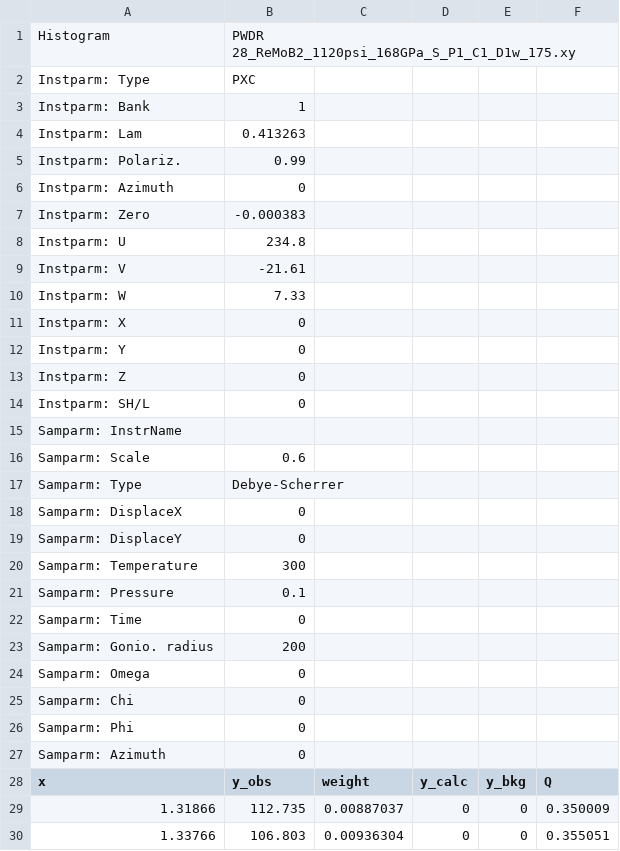
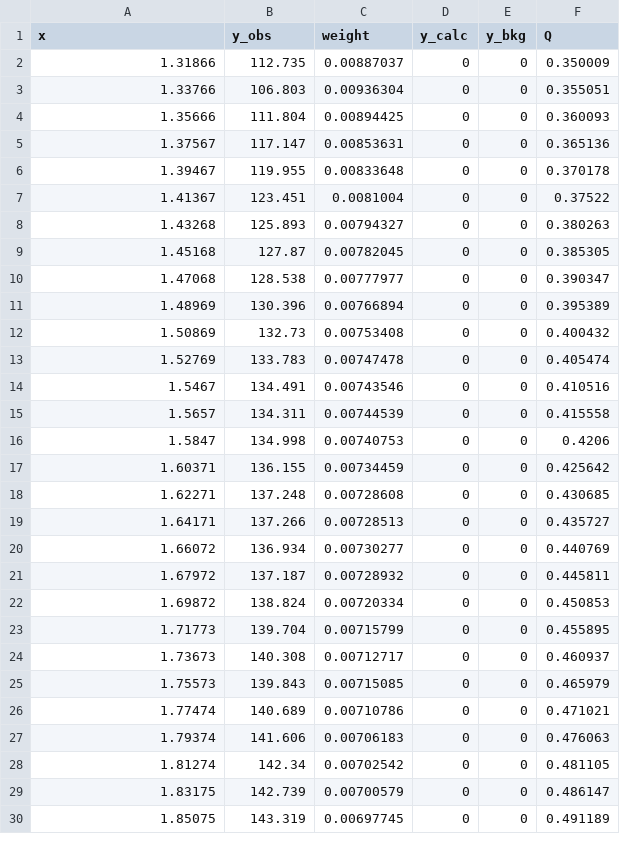
Before and after one commit to jhamlin-ufl/remob2, a CSV file: data/raw/28data.csv, drawn as a sheet; only a part is shown; the shorter side is filled out with more unchanged rows.

```diff
--- a/data/raw/28data.csv
+++ b/data/raw/28data.csv
@@ -1,28 +1 @@
-Histogram,PWDR 28_ReMoB2_1120psi_168GPa_S_P1_C1_D1w_175.xy,,,,
-Instparm: Type,PXC,,,,
-Instparm: Bank,1,,,,
-Instparm: Lam,0.413263,,,,
-Instparm: Polariz.,0.99,,,,
-Instparm: Azimuth,0,,,,
-Instparm: Zero,-0.000383,,,,
-Instparm: U,234.8,,,,
-Instparm: V,-21.61,,,,
-Instparm: W,7.33,,,,
-Instparm: X,0,,,,
-Instparm: Y,0,,,,
-Instparm: Z,0,,,,
-Instparm: SH/L,0,,,,
-Samparm: InstrName,,,,,
-Samparm: Scale,0.6,,,,
-Samparm: Type,Debye-Scherrer,,,,
-Samparm: DisplaceX,0,,,,
-Samparm: DisplaceY,0,,,,
-Samparm: Temperature,300,,,,
-Samparm: Pressure,0.1,,,,
-Samparm: Time,0,,,,
-Samparm: Gonio. radius,200,,,,
-Samparm: Omega,0,,,,
-Samparm: Chi,0,,,,
-Samparm: Phi,0,,,,
-Samparm: Azimuth,0,,,,
 x,y_obs,weight,y_calc,y_bkg,Q
```
Also changed, not shown: data/raw/17data.csv.
